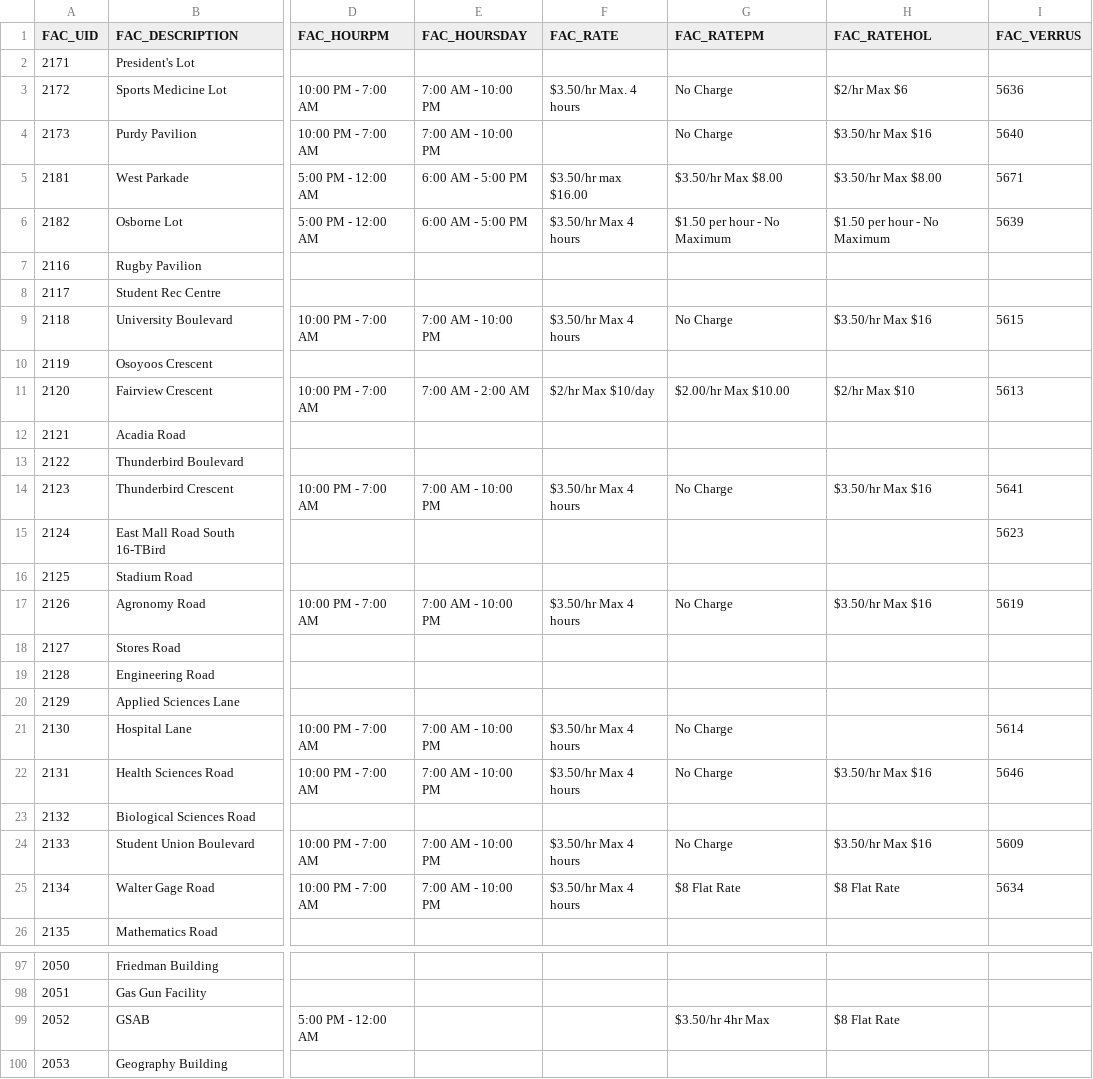
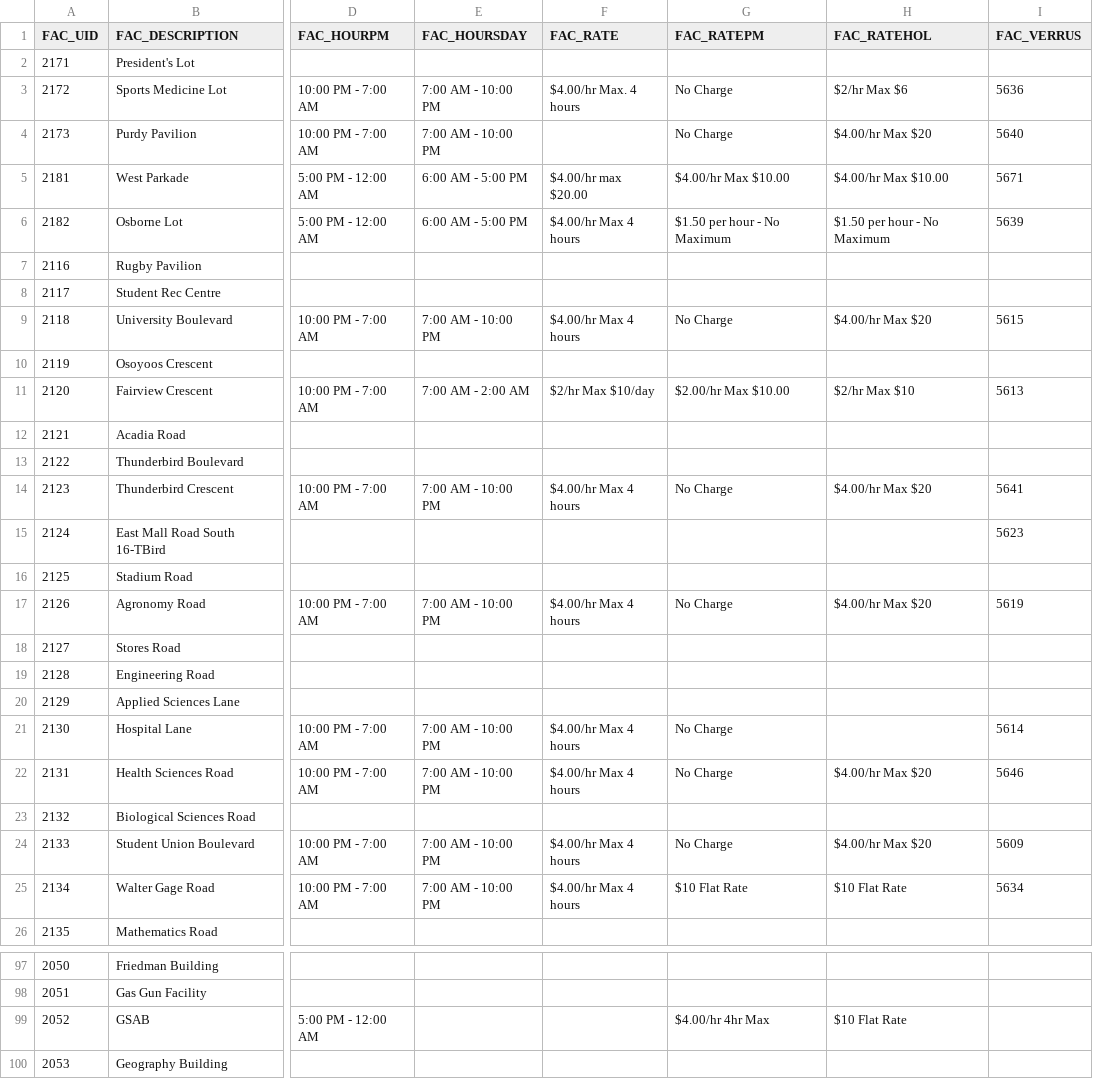
Before and after one commit to UBCGeodata/ubcv-parking, a CSV file: csv/ubcv_parking_facilities.csv, drawn as a sheet; only a part is shown, gaps mark what is left out; the diff covers the shown part only; the diff names each change by its address in the sheet, - before the commit and + after, or states it on an @@ line.

```diff
--- a/csv/ubcv_parking_facilities.csv
+++ b/csv/ubcv_parking_facilities.csv
-F3 (FAC_RATE): $3.50/hr Max. 4 hours
+F3 (FAC_RATE): $4.00/hr Max. 4 hours
-H4 (FAC_RATEHOL): $3.50/hr Max $16
+H4 (FAC_RATEHOL): $4.00/hr Max $20
-F5 (FAC_RATE): $3.50/hr max $16.00
+F5 (FAC_RATE): $4.00/hr max $20.00
-G5 (FAC_RATEPM): $3.50/hr Max $8.00
+G5 (FAC_RATEPM): $4.00/hr Max $10.00
-H5 (FAC_RATEHOL): $3.50/hr Max $8.00
+H5 (FAC_RATEHOL): $4.00/hr Max $10.00
-F6 (FAC_RATE): $3.50/hr Max 4 hours
+F6 (FAC_RATE): $4.00/hr Max 4 hours
-F9 (FAC_RATE): $3.50/hr Max 4 hours
+F9 (FAC_RATE): $4.00/hr Max 4 hours
-H9 (FAC_RATEHOL): $3.50/hr Max $16
+H9 (FAC_RATEHOL): $4.00/hr Max $20
-F14 (FAC_RATE): $3.50/hr Max 4 hours
+F14 (FAC_RATE): $4.00/hr Max 4 hours
-H14 (FAC_RATEHOL): $3.50/hr Max $16
+H14 (FAC_RATEHOL): $4.00/hr Max $20
-F17 (FAC_RATE): $3.50/hr Max 4 hours
+F17 (FAC_RATE): $4.00/hr Max 4 hours
-H17 (FAC_RATEHOL): $3.50/hr Max $16
+H17 (FAC_RATEHOL): $4.00/hr Max $20
-F21:F22 (FAC_RATE): $3.50/hr Max 4 hours
+F21:F22 (FAC_RATE): $4.00/hr Max 4 hours
-H22 (FAC_RATEHOL): $3.50/hr Max $16
+H22 (FAC_RATEHOL): $4.00/hr Max $20
-F24:F25 (FAC_RATE): $3.50/hr Max 4 hours
+F24:F25 (FAC_RATE): $4.00/hr Max 4 hours
-H24 (FAC_RATEHOL): $3.50/hr Max $16
+H24 (FAC_RATEHOL): $4.00/hr Max $20
-G25 (FAC_RATEPM): $8 Flat Rate
+G25 (FAC_RATEPM): $10 Flat Rate
-H25 (FAC_RATEHOL): $8 Flat Rate
+H25 (FAC_RATEHOL): $10 Flat Rate
-G99 (FAC_RATEPM): $3.50/hr 4hr Max
+G99 (FAC_RATEPM): $4.00/hr 4hr Max
-H99 (FAC_RATEHOL): $8 Flat Rate
+H99 (FAC_RATEHOL): $10 Flat Rate
```
Also changed, not shown: 40 edited cells elsewhere in this file, 2 other files.
